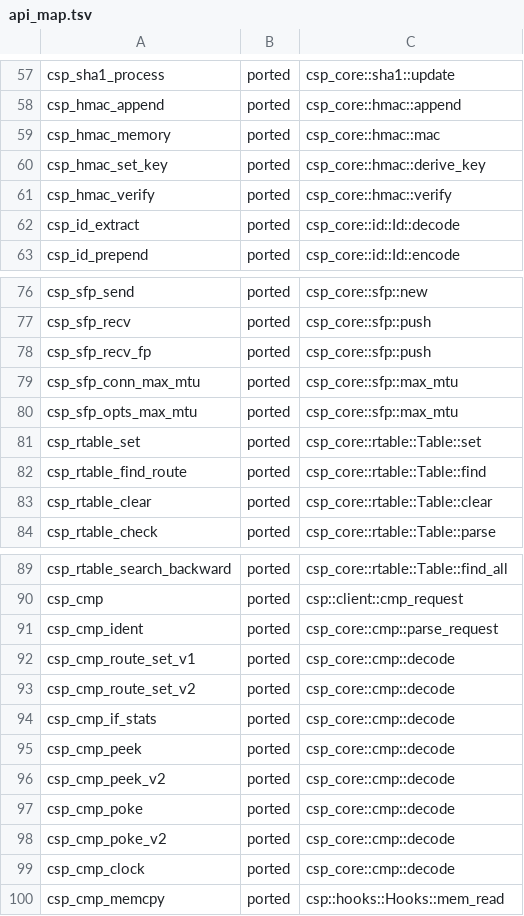
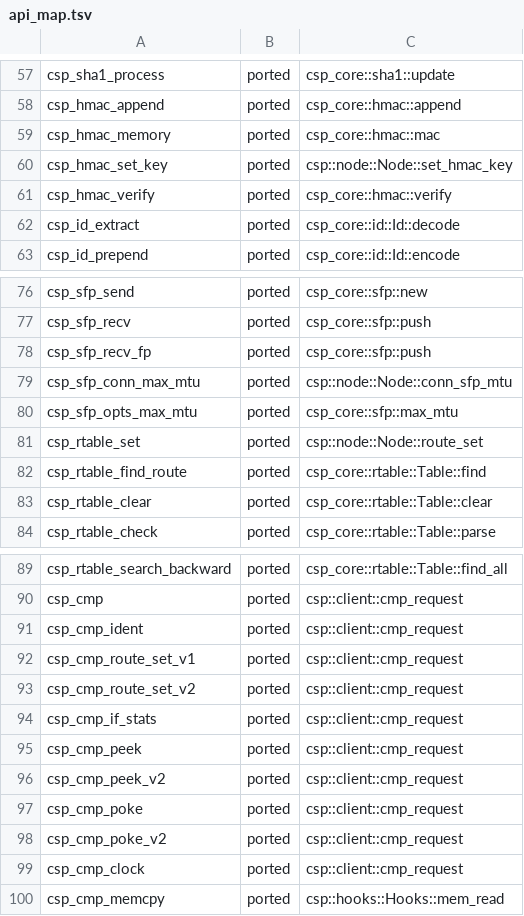
Before and after one commit to xarantolus/libcsp_rust, a TSV file: ctest/tools/api_map.tsv, drawn as a sheet; only a part is shown, gaps mark what is left out.

Commit message:
hmac: derive the key as csp_hmac_set_key does, and measure an exchange
Thirteenth cycle, from the API map. csp_rdp_set_opt (previous cycle) had
been mapped to a codec function, so I listed every ported row whose target
sits in csp-core -- the pure codec layer -- while the C function acts on a
node. Three rows were not honest:

  csp_hmac_set_key -> hmac::derive_key. The node's key was a raw
  Option<&'static [u8]> on the router, used directly as the MAC key. The C
  stores SHA-1 of the material truncated to 16 bytes (csp_hmac.c:115), so an
  integrator who handed the shared secret to the port got a node that failed
  every MAC from every C peer. Node::set_hmac_key now derives and owns the
  key. The corpus replay built its MACs from the raw material on both sides
  -- consistent with itself, blind to the difference -- and derives now.

  the nine csp_cmp_* clients -> cmp::decode; the client is
  csp::client::cmp_request.

  csp_sfp_conn_max_mtu -> sfp::max_mtu and csp_rtable_set -> Table::set;
  both have node-level counterparts.

Then the measurement that had never been made: no authenticated exchange
with a C node had run in either direction -- the shape of the CRC32 trailer
defect. node_hmac.rs: the C's csp_ping with CSP_O_HMAC to the port and back
through the real client's byte check; the port to the C's ping service and
back; a different secret on one side, refused by both. All three clean: the
first cycle since the fourth that pinned rather than fixed. One mutation.

(cherry picked from commit 92a094dafc268531e33d4ecac91b4004d56cbcf5)

```diff
--- a/ctest/tools/api_map.tsv
+++ b/ctest/tools/api_map.tsv
@@ -59,3 +59,3 @@ csp_hmac_append	ported	csp_core::hmac::append
 csp_hmac_memory	ported	csp_core::hmac::mac
-csp_hmac_set_key	ported	csp_core::hmac::derive_key
+csp_hmac_set_key	ported	csp::node::Node::set_hmac_key
 csp_hmac_verify	ported	csp_core::hmac::verify
@@ -78,5 +78,5 @@ csp_sfp_recv	ported	csp_core::sfp::push
 csp_sfp_recv_fp	ported	csp_core::sfp::push
-csp_sfp_conn_max_mtu	ported	csp_core::sfp::max_mtu
+csp_sfp_conn_max_mtu	ported	csp::node::Node::conn_sfp_mtu
 csp_sfp_opts_max_mtu	ported	csp_core::sfp::max_mtu
-csp_rtable_set	ported	csp_core::rtable::Table::set
+csp_rtable_set	ported	csp::node::Node::route_set
 csp_rtable_find_route	ported	csp_core::rtable::Table::find
@@ -90,11 +90,11 @@ csp_rtable_search_backward	ported	csp_core::rtable::Table::find_all
 csp_cmp	ported	csp::client::cmp_request
-csp_cmp_ident	ported	csp_core::cmp::parse_request
-csp_cmp_route_set_v1	ported	csp_core::cmp::decode
-csp_cmp_route_set_v2	ported	csp_core::cmp::decode
-csp_cmp_if_stats	ported	csp_core::cmp::decode
-csp_cmp_peek	ported	csp_core::cmp::decode
-csp_cmp_peek_v2	ported	csp_core::cmp::decode
-csp_cmp_poke	ported	csp_core::cmp::decode
-csp_cmp_poke_v2	ported	csp_core::cmp::decode
-csp_cmp_clock	ported	csp_core::cmp::decode
+csp_cmp_ident	ported	csp::client::cmp_request
+csp_cmp_route_set_v1	ported	csp::client::cmp_request
+csp_cmp_route_set_v2	ported	csp::client::cmp_request
+csp_cmp_if_stats	ported	csp::client::cmp_request
+csp_cmp_peek	ported	csp::client::cmp_request
+csp_cmp_peek_v2	ported	csp::client::cmp_request
+csp_cmp_poke	ported	csp::client::cmp_request
+csp_cmp_poke_v2	ported	csp::client::cmp_request
+csp_cmp_clock	ported	csp::client::cmp_request
 csp_cmp_memcpy	ported	csp::hooks::Hooks::mem_read
```
Also changed, not shown: 11 other files.
